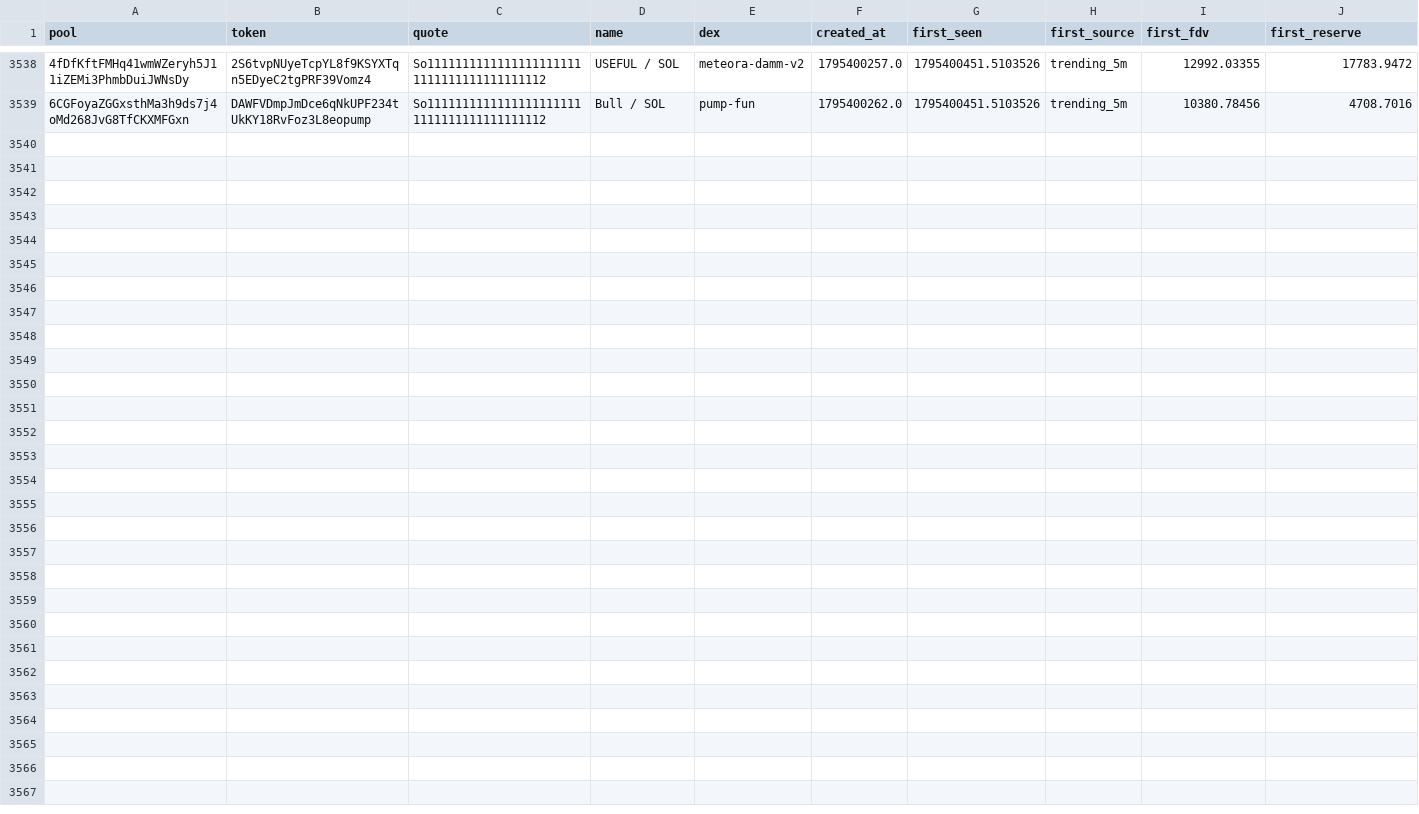
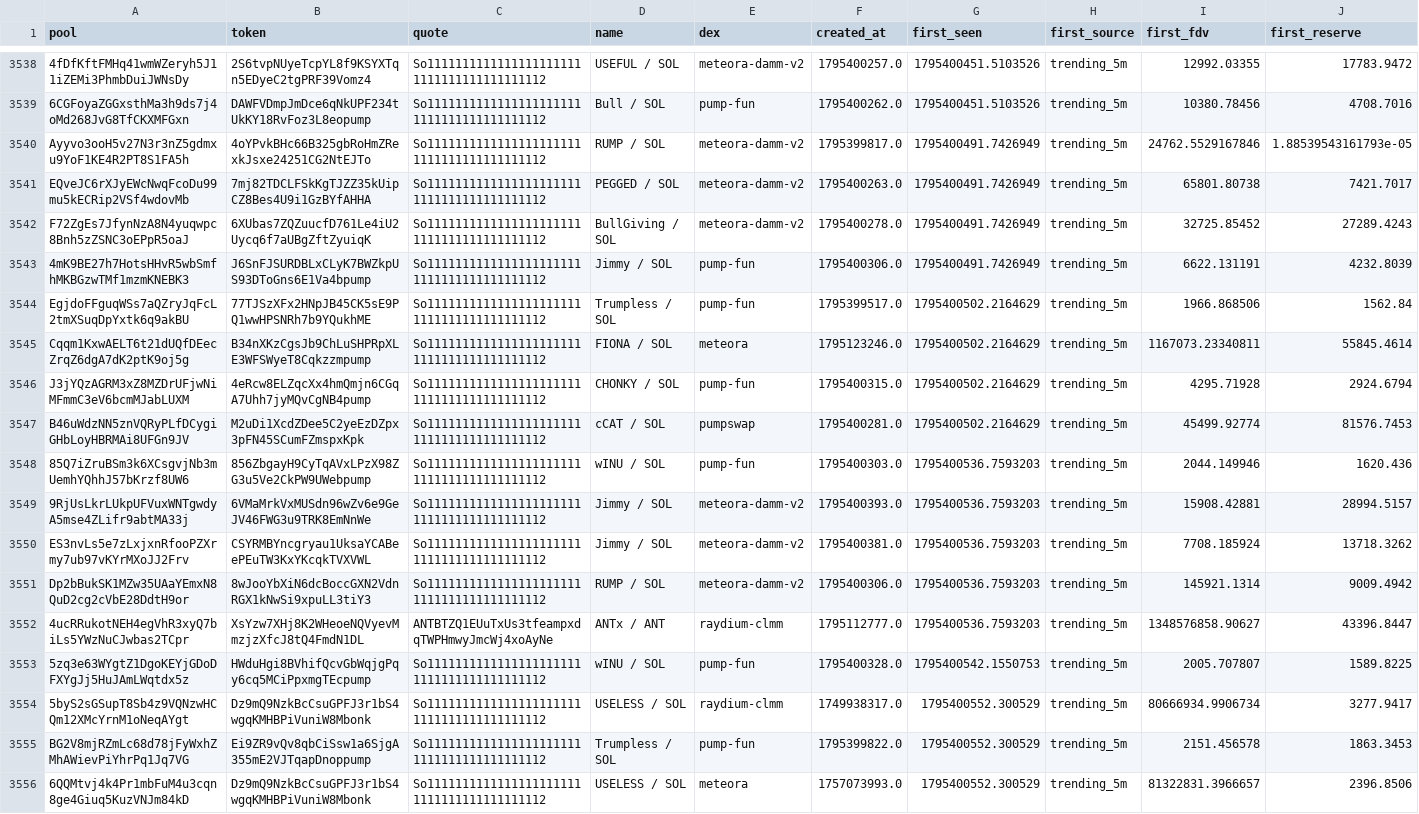
Before and after one commit to davidbobholz-stack/young-coin-collector., a CSV file: shards/2026-11-23/pools_seen.csv, drawn as a sheet; only a part is shown, gaps mark what is left out; rows hold the shown columns only; the diff names each change by its address in the sheet, - before the commit and + after, or states it on an @@ line.

```diff
--- a/shards/2026-11-23/pools_seen.csv
+++ b/shards/2026-11-23/pools_seen.csv
+row 3540: Ayyvo3ooH5v27N3r3nZ5gdmxu9YoF1KE4R2PT8S1FA5h | 4oYPvkBHc66B325gbRoHmZRexkJsxe24251CG2NtEJTo | So11111111111111111111111111111111111111112 | RUMP / SOL | meteora-damm-v2 | 1795399817.0 | 1795400491.7426949 | trending_5m | 24762.5529167846 | 1.88539543161793e-05
+row 3541: EQveJC6rXJyEWcNwqFcoDu99mu5kECRip2VSf4wdovMb | 7mj82TDCLFSkKgTJZZ35kUipCZ8Bes4U9i1GzBYfAHHA | So11111111111111111111111111111111111111112 | PEGGED / SOL | meteora-damm-v2 | 1795400263.0 | 1795400491.7426949 | trending_5m | 65801.80738 | 7421.7017
+row 3542: F72ZgEs7JfynNzA8N4yuqwpc8Bnh5zZSNC3oEPpR5oaJ | 6XUbas7ZQZuucfD761Le4iU2Uycq6f7aUBgZftZyuiqK | So11111111111111111111111111111111111111112 | BullGiving / SOL | meteora-damm-v2 | 1795400278.0 | 1795400491.7426949 | trending_5m | 32725.85452 | 27289.4243
+row 3543: 4mK9BE27h7HotsHHvR5wbSmfhMKBGzwTMf1mzmKNEBK3 | J6SnFJSURDBLxCLyK7BWZkpUS93DToGns6E1Va4bpump | So11111111111111111111111111111111111111112 | Jimmy / SOL | pump-fun | 1795400306.0 | 1795400491.7426949 | trending_5m | 6622.131191 | 4232.8039
+row 3544: EgjdoFFguqWSs7aQZryJqFcL2tmXSuqDpYxtk6q9akBU | 77TJSzXFx2HNpJB45CK5sE9PQ1wwHPSNRh7b9YQukhME | So11111111111111111111111111111111111111112 | Trumpless / SOL | pump-fun | 1795399517.0 | 1795400502.2164629 | trending_5m | 1966.868506 | 1562.84
+row 3545: Cqqm1KxwAELT6t21dUQfDEecZrqZ6dgA7dK2ptK9oj5g | B34nXKzCgsJb9ChLuSHPRpXLE3WFSWyeT8Cqkzzmpump | So11111111111111111111111111111111111111112 | FIONA / SOL | meteora | 1795123246.0 | 1795400502.2164629 | trending_5m | 1167073.23340811 | 55845.4614
+row 3546: J3jYQzAGRM3xZ8MZDrUFjwNiMFmmC3eV6bcmMJabLUXM | 4eRcw8ELZqcXx4hmQmjn6CGqA7Uhh7jyMQvCgNB4pump | So11111111111111111111111111111111111111112 | CHONKY / SOL | pump-fun | 1795400315.0 | 1795400502.2164629 | trending_5m | 4295.71928 | 2924.6794
+row 3547: B46uWdzNN5znVQRyPLfDCygiGHbLoyHBRMAi8UFGn9JV | M2uDi1XcdZDee5C2yeEzDZpx3pFN45SCumFZmspxKpk | So11111111111111111111111111111111111111112 | cCAT / SOL | pumpswap | 1795400281.0 | 1795400502.2164629 | trending_5m | 45499.92774 | 81576.7453
+row 3548: 85Q7iZruBSm3k6XCsgvjNb3mUemhYQhhJ57bKrzf8UW6 | 856ZbgayH9CyTqAVxLPzX98ZG3u5Ve2CkPW9UWebpump | So11111111111111111111111111111111111111112 | wINU / SOL | pump-fun | 1795400303.0 | 1795400536.7593203 | trending_5m | 2044.149946 | 1620.436
+row 3549: 9RjUsLkrLUkpUFVuxWNTgwdyA5mse4ZLifr9abtMA33j | 6VMaMrkVxMUSdn96wZv6e9GeJV46FWG3u9TRK8EmNnWe | So11111111111111111111111111111111111111112 | Jimmy / SOL | meteora-damm-v2 | 1795400393.0 | 1795400536.7593203 | trending_5m | 15908.42881 | 28994.5157
+row 3550: ES3nvLs5e7zLxjxnRfooPZXrmy7ub97vKYrMXoJJ2Frv | CSYRMBYncgryau1UksaYCABeePEuTW3KxYKcqkTVXVWL | So11111111111111111111111111111111111111112 | Jimmy / SOL | meteora-damm-v2 | 1795400381.0 | 1795400536.7593203 | trending_5m | 7708.185924 | 13718.3262
+row 3551: Dp2bBukSK1MZw35UAaYEmxN8QuD2cg2cVbE28DdtH9or | 8wJooYbXiN6dcBoccGXN2VdnRGX1kNwSi9xpuLL3tiY3 | So11111111111111111111111111111111111111112 | RUMP / SOL | meteora-damm-v2 | 1795400306.0 | 1795400536.7593203 | trending_5m | 145921.1314 | 9009.4942
+row 3552: 4ucRRukotNEH4egVhR3xyQ7biLs5YWzNuCJwbas2TCpr | XsYzw7XHj8K2WHeoeNQVyevMmzjzXfcJ8tQ4FmdN1DL | ANTBTZQ1EUuTxUs3tfeampxdqTWPHmwyJmcWj4xoAyNe | ANTx / ANT | raydium-clmm | 1795112777.0 | 1795400536.7593203 | trending_5m | 1348576858.90627 | 43396.8447
+row 3553: 5zq3e63WYgtZ1DgoKEYjGDoDFXYgJj5HuJAmLWqtdx5z | HWduHgi8BVhifQcvGbWqjgPqy6cq5MCiPpxmgTEcpump | So11111111111111111111111111111111111111112 | wINU / SOL | pump-fun | 1795400328.0 | 1795400542.1550753 | trending_5m | 2005.707807 | 1589.8225
+row 3554: 5byS2sGSupT8Sb4z9VQNzwHCQm12XMcYrnM1oNeqAYgt | Dz9mQ9NzkBcCsuGPFJ3r1bS4wgqKMHBPiVuniW8Mbonk | So11111111111111111111111111111111111111112 | USELESS / SOL | raydium-clmm | 1749938317.0 | 1795400552.300529 | trending_5m | 80666934.9906734 | 3277.9417
+row 3555: BG2V8mjRZmLc68d78jFyWxhZMhAWievPiYhrPq1Jq7VG | Ei9ZR9vQv8qbCiSsw1a6SjgA355mE2VJTqapDnoppump | So11111111111111111111111111111111111111112 | Trumpless / SOL | pump-fun | 1795399822.0 | 1795400552.300529 | trending_5m | 2151.456578 | 1863.3453
+row 3556: 6QQMtvj4k4Pr1mbFuM4u3cqn8ge4Giuq5KuzVNJm84kD | Dz9mQ9NzkBcCsuGPFJ3r1bS4wgqKMHBPiVuniW8Mbonk | So11111111111111111111111111111111111111112 | USELESS / SOL | meteora | 1757073993.0 | 1795400552.300529 | trending_5m | 81322831.3966657 | 2396.8506
```
Also changed, not shown: 9 other files.
